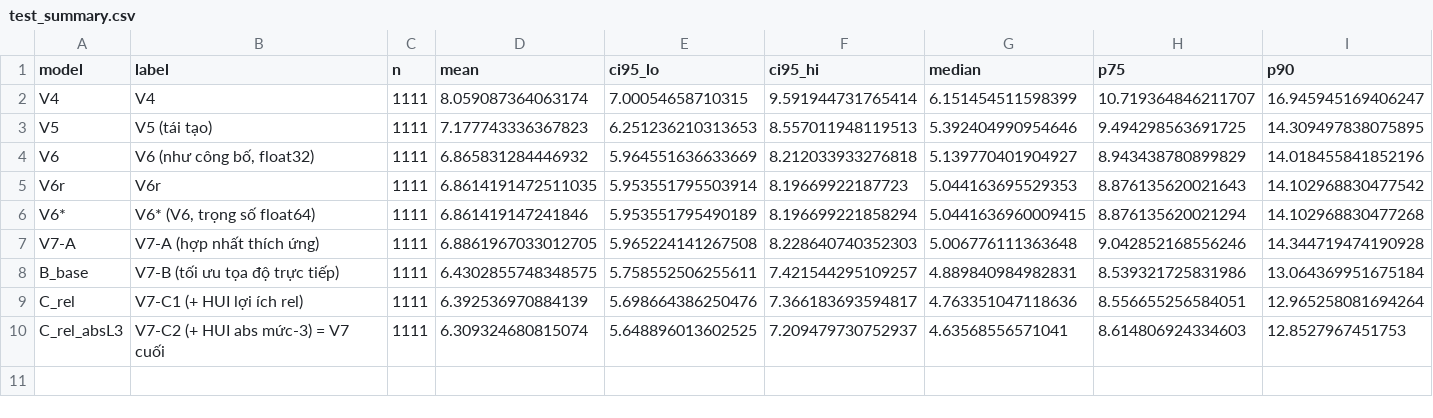
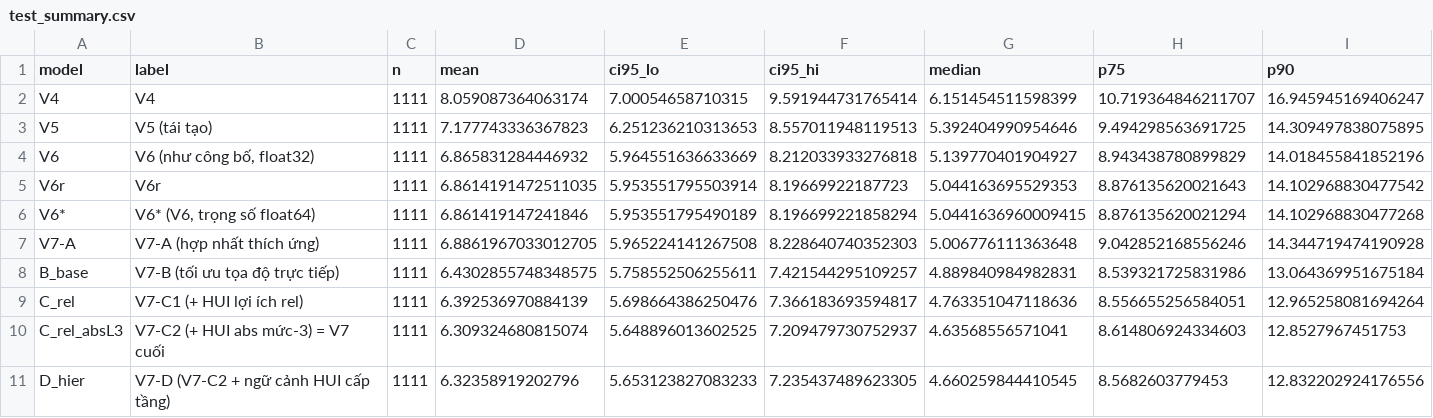
Before and after one commit to ThaiTaka/HUIM-IPS-, a CSV file: BAOCAO_V7/so_lieu/test_summary.csv, drawn as a sheet; only a part is shown; rows hold the shown columns only; the diff names each change by its address in the sheet, - before the commit and + after, or states it on an @@ line.

```diff
--- a/BAOCAO_V7/so_lieu/test_summary.csv
+++ b/BAOCAO_V7/so_lieu/test_summary.csv
+row 11: D_hier | V7-D (V7-C2 + ngữ cảnh HUI cấp tầng) | 1111 | 6.32358919202796 | 5.653123827083233 | 7.235437489623305 | 4.660259844410545 | 8.5682603779453 | 12.832202924176556
```
Also changed, not shown: BAOCAO_V7/so_lieu/dev_by_floor_correct.csv, BAOCAO_V7/so_lieu/dev_summary_all_queries.csv, 40 other files.
